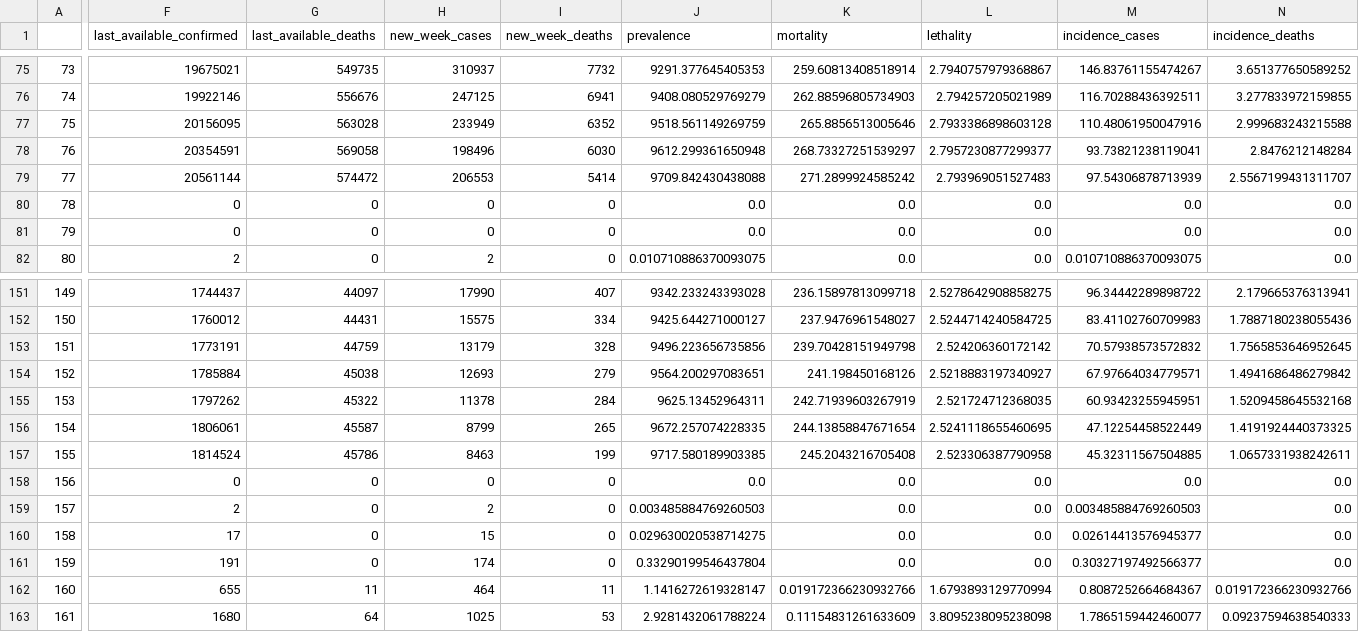
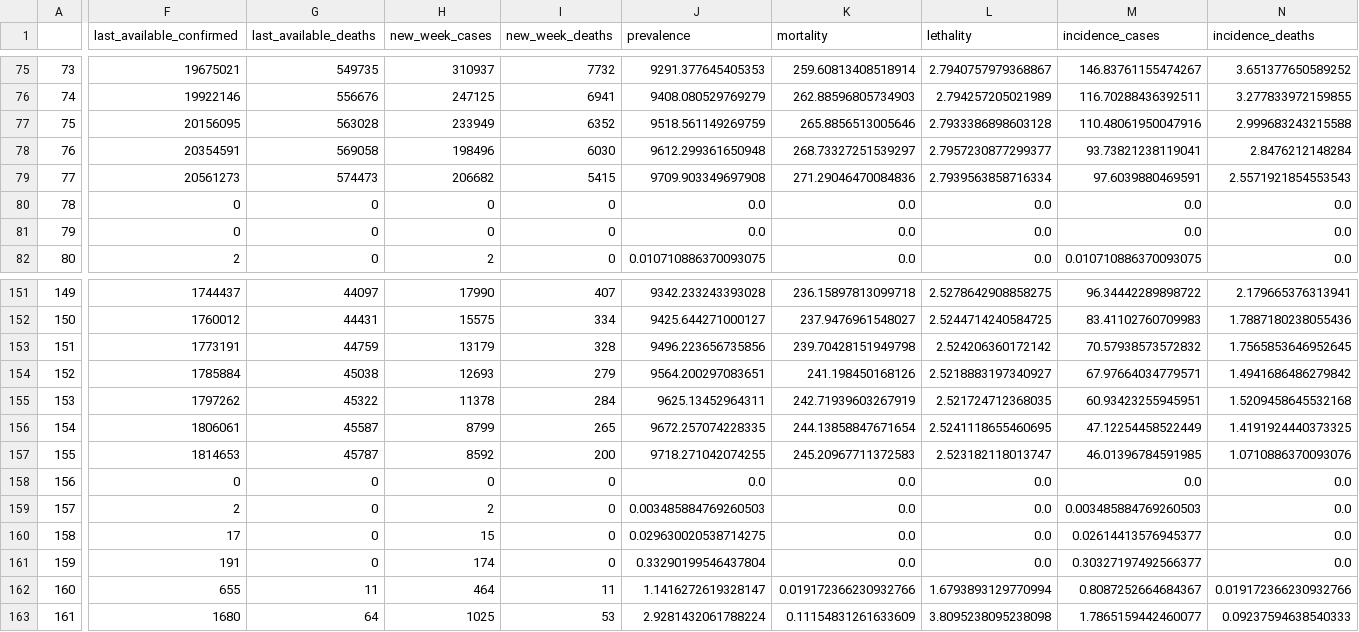
Before and after one commit to CDA-EPCWeb/Indicadores-Epidemiologicos, a CSV file: resultados/indicadores.csv, drawn as a sheet; only a part is shown, gaps mark what is left out; the diff covers the shown part only; the diff names each change by its address in the sheet, - before the commit and + after, or states it on an @@ line.

Commit message:
Automated update 2021-08-27 03:08:59.649032

```diff
--- a/resultados/indicadores.csv
+++ b/resultados/indicadores.csv
-F79 (last_available_confirmed): 20561144
+F79 (last_available_confirmed): 20561273
-G79 (last_available_deaths): 574472
+G79 (last_available_deaths): 574473
-H79 (new_week_cases): 206553
+H79 (new_week_cases): 206682
-I79 (new_week_deaths): 5414
+I79 (new_week_deaths): 5415
-J79 (prevalence): 9709.842430438088
+J79 (prevalence): 9709.903349697908
-K79 (mortality): 271.2899924585242
+K79 (mortality): 271.29046470084836
-L79 (lethality): 2.793969051527483
+L79 (lethality): 2.7939563858716334
-M79 (incidence_cases): 97.54306878713939
+M79 (incidence_cases): 97.6039880469591
-N79 (incidence_deaths): 2.5567199431311707
+N79 (incidence_deaths): 2.5571921854553543
-F157 (last_available_confirmed): 1814524
+F157 (last_available_confirmed): 1814653
-G157 (last_available_deaths): 45786
+G157 (last_available_deaths): 45787
-H157 (new_week_cases): 8463
+H157 (new_week_cases): 8592
-I157 (new_week_deaths): 199
+I157 (new_week_deaths): 200
-J157 (prevalence): 9717.580189903385
+J157 (prevalence): 9718.271042074255
-K157 (mortality): 245.2043216705408
+K157 (mortality): 245.20967711372583
-L157 (lethality): 2.523306387790958
+L157 (lethality): 2.523182118013747
-M157 (incidence_cases): 45.32311567504885
+M157 (incidence_cases): 46.01396784591985
-N157 (incidence_deaths): 1.0657331938242611
+N157 (incidence_deaths): 1.0710886370093076
```
Also changed, not shown: 10 edited cells elsewhere in this file.
